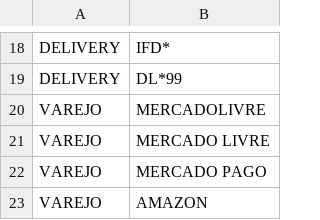
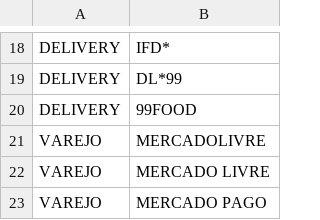
Before and after one commit to gLhRm05/saas-controlefinan, a CSV file: categorias_financeiras_organizado.csv, drawn as a sheet; only a part is shown, gaps mark what is left out; the shorter side is filled out with more unchanged rows; the diff names each change by its address in the sheet, - before the commit and + after, or states it on an @@ line.

```diff
--- a/categorias_financeiras_organizado.csv
+++ b/categorias_financeiras_organizado.csv
+row 20: DELIVERY | 99FOOD
```
Also changed, not shown: 2 other files.
